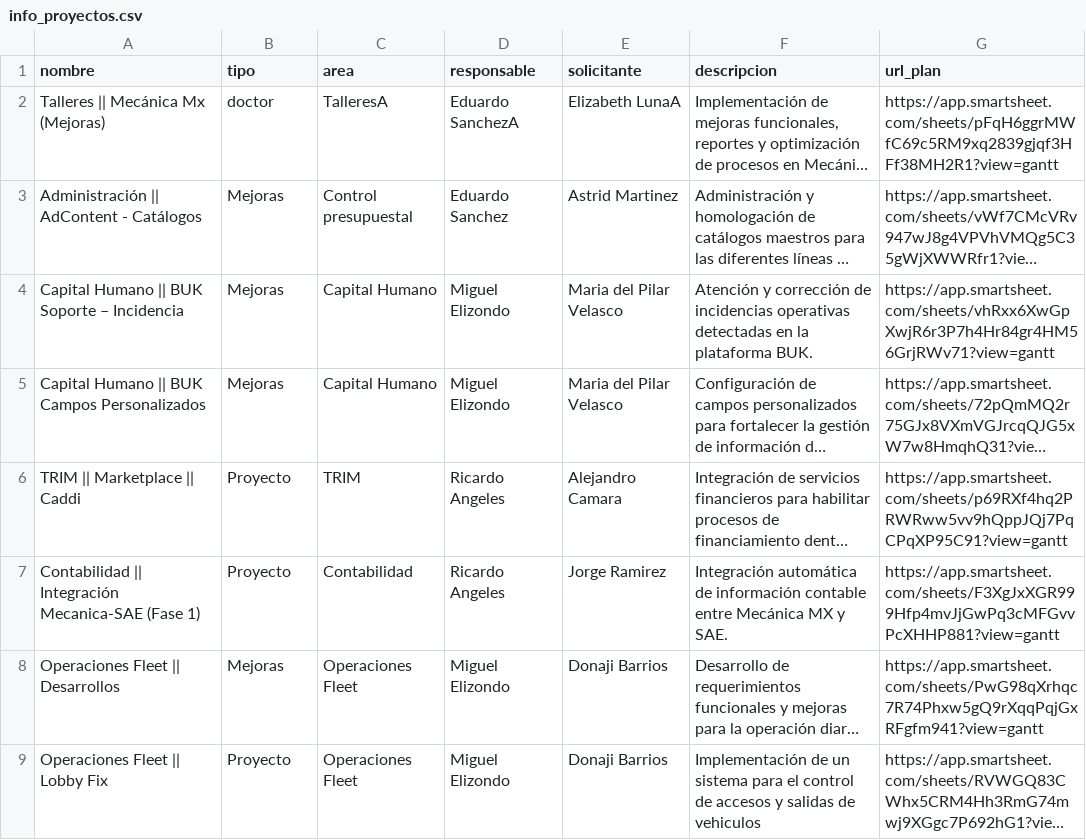
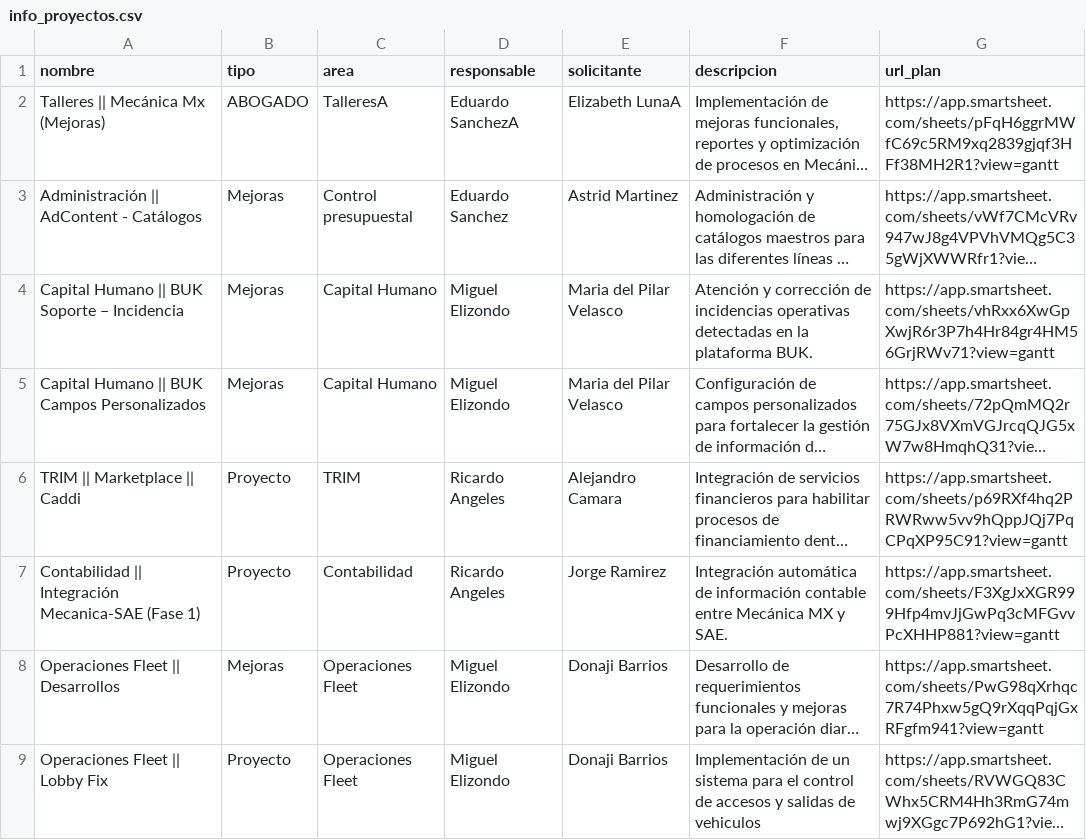
Before and after one commit to DTI-Dashboard/Proyectos, a CSV file: info_proyectos.csv, drawn as a sheet; only a part is shown; long unchanged cells end in …; the diff names each change by its address in the sheet, - before the commit and + after, or states it on an @@ line.

Commit message:
backup: info_proyectos.csv actualizado desde dashboard

```diff
--- a/info_proyectos.csv
+++ b/info_proyectos.csv
-B2 (tipo): doctor
+B2 (tipo): ABOGADO
```
